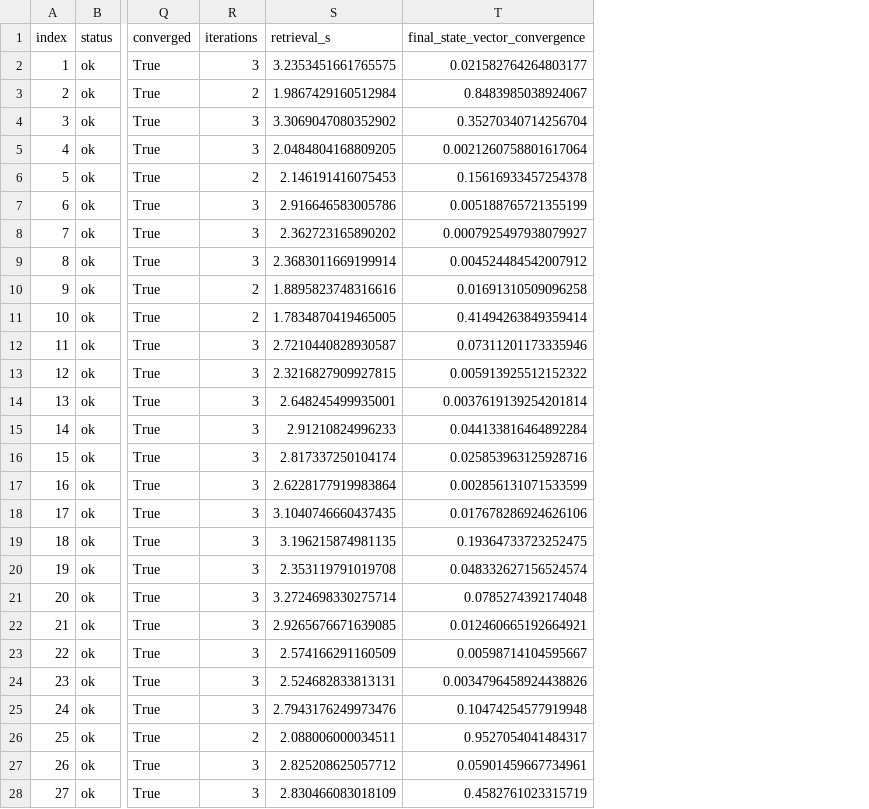
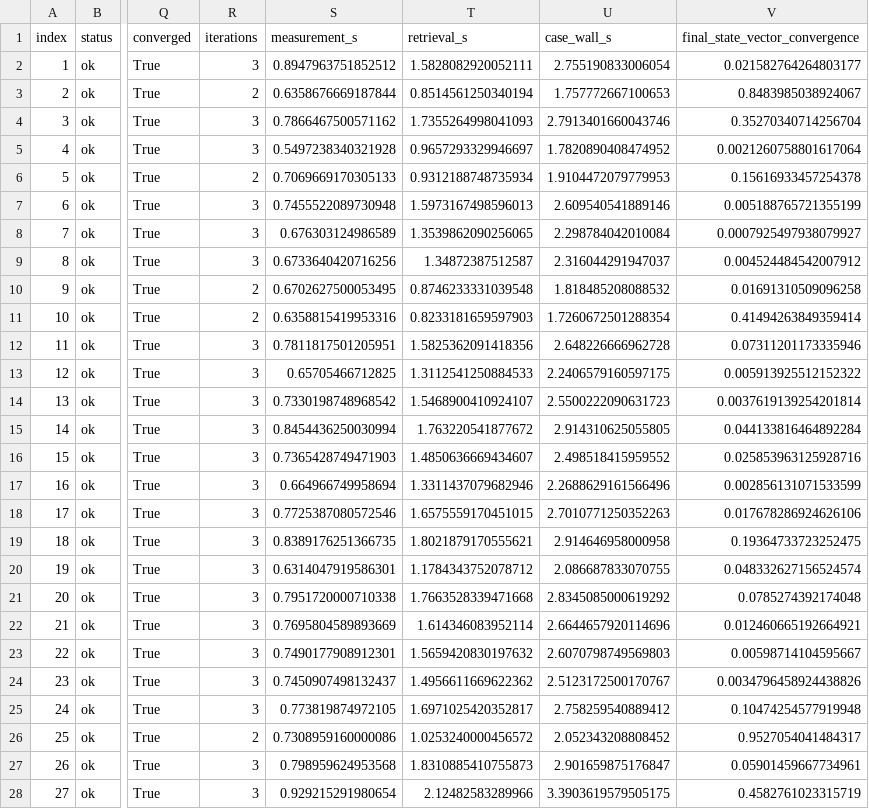
Before and after one commit to bout3fiddy/zdisamar, a CSV file: validation/outputs/optimal_estimation/zdisamar_o2a_sweep_runs.csv, drawn as a sheet; only a part is shown, gaps mark what is left out; addresses are those after the commit; the diff covers the shown part only; the diff names each change by its address in the sheet, - before the commit and + after, or states it on an @@ line.

```diff
--- a/validation/outputs/optimal_estimation/zdisamar_o2a_sweep_runs.csv
+++ b/validation/outputs/optimal_estimation/zdisamar_o2a_sweep_runs.csv
+column S (measurement_s), rows 2-28: 0.8947963751852512 | 0.6358676669187844 | 0.7866467500571162 | 0.5497238340321928 | 0.7069669170305133 | 0.7455522089730948 | 0.676303124986589 | 0.6733640420716256 | 0.6702627500053495 | 0.6358815419953316 | 0.7811817501205951 | 0.65705466712825 | 0.7330198748968542 | 0.8454436250030994 | 0.7365428749471903 | 0.664966749958694 | 0.7725387080572546 | 0.8389176251366735 | 0.6314047919586301 | 0.7951720000710338 | 0.7695804589893669 | 0.7490177908912301 | 0.7450907498132437 | 0.773819874972105 | 0.7308959160000086 | 0.798959624953568 | 0.929215291980654
+column U (case_wall_s), rows 2-28: 2.755190833006054 | 1.757772667100653 | 2.7913401660043746 | 1.7820890408474952 | 1.9104472079779953 | 2.609540541889146 | 2.298784042010084 | 2.316044291947037 | 1.818485208088532 | 1.7260672501288354 | 2.648226666962728 | 2.2406579160597175 | 2.5500222090631723 | 2.914310625055805 | 2.498518415959552 | 2.2688629161566496 | 2.7010771250352263 | 2.914646958000958 | 2.086687833070755 | 2.8345085000619292 | 2.6644657920114696 | 2.6070798749569803 | 2.5123172500170767 | 2.758259540889412 | 2.052343208808452 | 2.901659875176847 | 3.3903619579505175
-T2 (retrieval_s): 3.2353451661765575
+T2 (retrieval_s): 1.5828082920052111
-T3 (retrieval_s): 1.9867429160512984
+T3 (retrieval_s): 0.8514561250340194
-T4 (retrieval_s): 3.3069047080352902
+T4 (retrieval_s): 1.7355264998041093
-T5 (retrieval_s): 2.0484804168809205
+T5 (retrieval_s): 0.9657293329946697
-T6 (retrieval_s): 2.146191416075453
+T6 (retrieval_s): 0.9312188748735934
-T7 (retrieval_s): 2.916646583005786
+T7 (retrieval_s): 1.5973167498596013
-T8 (retrieval_s): 2.362723165890202
+T8 (retrieval_s): 1.3539862090256065
-T9 (retrieval_s): 2.3683011669199914
+T9 (retrieval_s): 1.34872387512587
-T10 (retrieval_s): 1.8895823748316616
+T10 (retrieval_s): 0.8746233331039548
-T11 (retrieval_s): 1.7834870419465005
+T11 (retrieval_s): 0.8233181659597903
-T12 (retrieval_s): 2.7210440828930587
+T12 (retrieval_s): 1.5825362091418356
-T13 (retrieval_s): 2.3216827909927815
+T13 (retrieval_s): 1.3112541250884533
-T14 (retrieval_s): 2.648245499935001
+T14 (retrieval_s): 1.5468900410924107
-T15 (retrieval_s): 2.91210824996233
+T15 (retrieval_s): 1.763220541877672
-T16 (retrieval_s): 2.817337250104174
+T16 (retrieval_s): 1.4850636669434607
-T17 (retrieval_s): 2.6228177919983864
+T17 (retrieval_s): 1.3311437079682946
-T18 (retrieval_s): 3.1040746660437435
+T18 (retrieval_s): 1.6575559170451015
-T19 (retrieval_s): 3.196215874981135
+T19 (retrieval_s): 1.8021879170555621
-T20 (retrieval_s): 2.353119791019708
+T20 (retrieval_s): 1.1784343752078712
-T21 (retrieval_s): 3.2724698330275714
+T21 (retrieval_s): 1.7663528339471668
-T22 (retrieval_s): 2.9265676671639085
+T22 (retrieval_s): 1.614346083952114
-T23 (retrieval_s): 2.574166291160509
+T23 (retrieval_s): 1.5659420830197632
-T24 (retrieval_s): 2.524682833813131
+T24 (retrieval_s): 1.4956611669622362
-T25 (retrieval_s): 2.7943176249973476
+T25 (retrieval_s): 1.6971025420352817
-T26 (retrieval_s): 2.088006000034511
+T26 (retrieval_s): 1.0253240000456572
-T27 (retrieval_s): 2.825208625057712
+T27 (retrieval_s): 1.8310885410755873
-T28 (retrieval_s): 2.830466083018109
+T28 (retrieval_s): 2.12482583289966
```
Also changed, not shown: 73 edited cells elsewhere in this file, validation/outputs/optimal_estimation/zdisamar_o2a_fast_mode_sweep_comparison_runs.csv, 41 other files.
